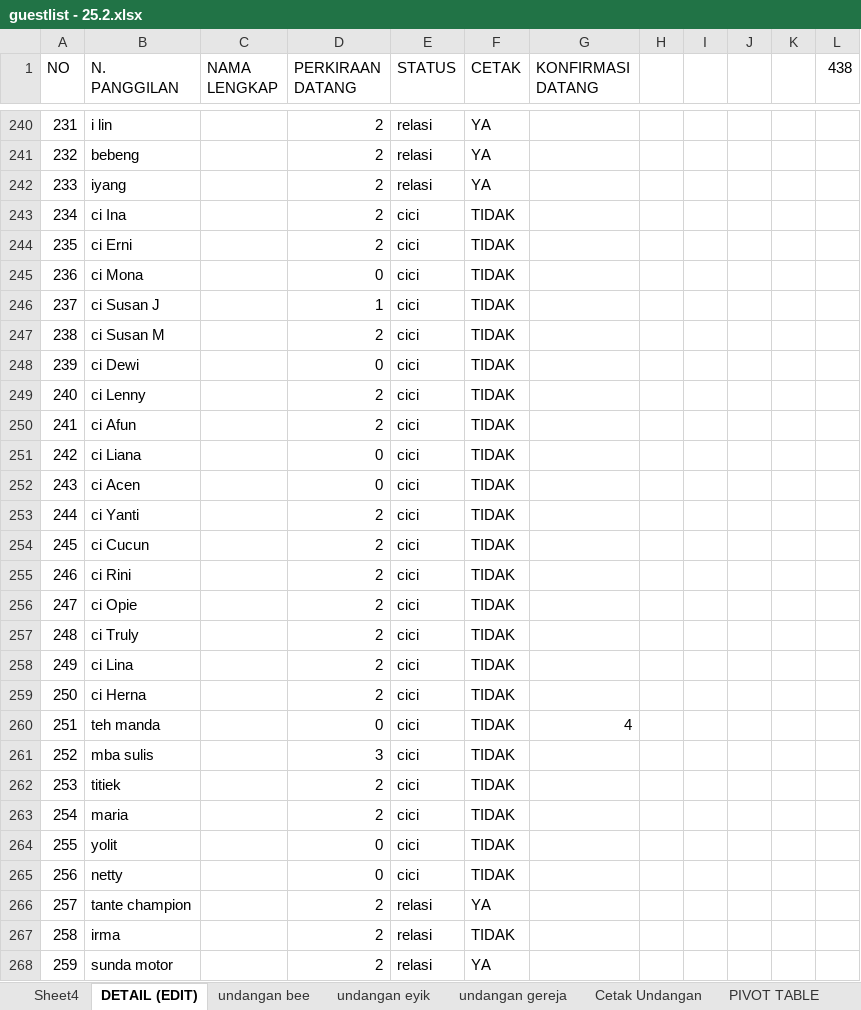
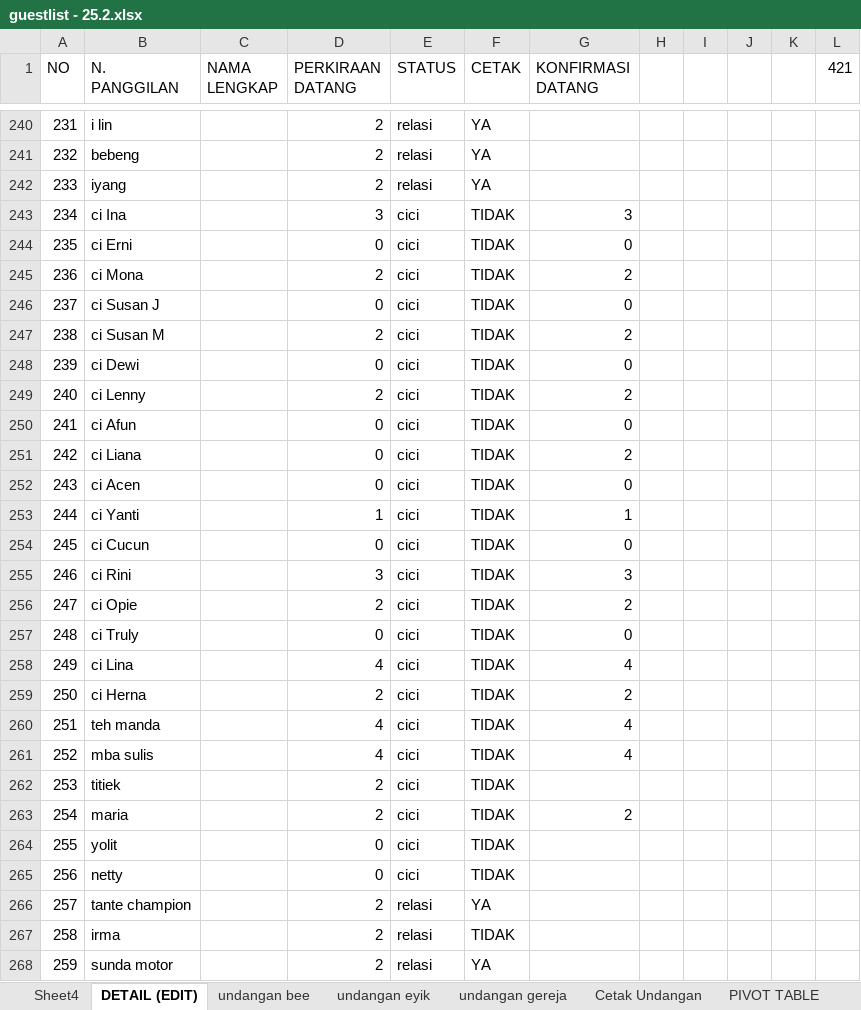
Before and after one commit to ricmawan/projects, an Excel workbook: incrediblejournEYBEEwithyou/guestlist - 25.2.xlsx, sheet DETAIL (EDIT), drawn as a sheet; only a part is shown, gaps mark what is left out; values as stored, in another font and other column widths than the file's, no cell formats; the diff covers the shown part only; the diff names each change by its address in the sheet, - before the commit and + after, or states it on an @@ line.

```diff
--- a/incrediblejournEYBEEwithyou/guestlist - 25.2.xlsx (sheet DETAIL (EDIT))
+++ b/incrediblejournEYBEEwithyou/guestlist - 25.2.xlsx (sheet DETAIL (EDIT))
-L1: 438
+L1: 421
-D243 (PERKIRAAN DATANG): 2
+D243 (PERKIRAAN DATANG): 3
-G243 (KONFIRMASI DATANG): (empty)
+G243 (KONFIRMASI DATANG): 3
-D244 (PERKIRAAN DATANG): 2
+D244 (PERKIRAAN DATANG): 0
-G244 (KONFIRMASI DATANG): (empty)
+G244 (KONFIRMASI DATANG): 0
-D245 (PERKIRAAN DATANG): 0
+D245 (PERKIRAAN DATANG): 2
-G245 (KONFIRMASI DATANG): (empty)
+G245 (KONFIRMASI DATANG): 2
-D246 (PERKIRAAN DATANG): 1
+D246 (PERKIRAAN DATANG): 0
-G246 (KONFIRMASI DATANG): (empty)
+G246 (KONFIRMASI DATANG): 0
-G247 (KONFIRMASI DATANG): (empty)
+G247 (KONFIRMASI DATANG): 2
-G248 (KONFIRMASI DATANG): (empty)
+G248 (KONFIRMASI DATANG): 0
-G249 (KONFIRMASI DATANG): (empty)
+G249 (KONFIRMASI DATANG): 2
-D250 (PERKIRAAN DATANG): 2
+D250 (PERKIRAAN DATANG): 0
-G250 (KONFIRMASI DATANG): (empty)
+G250 (KONFIRMASI DATANG): 0
-G251 (KONFIRMASI DATANG): (empty)
+G251 (KONFIRMASI DATANG): 2
-G252 (KONFIRMASI DATANG): (empty)
+G252 (KONFIRMASI DATANG): 0
-D253 (PERKIRAAN DATANG): 2
+D253 (PERKIRAAN DATANG): 1
-G253 (KONFIRMASI DATANG): (empty)
+G253 (KONFIRMASI DATANG): 1
-D254 (PERKIRAAN DATANG): 2
+D254 (PERKIRAAN DATANG): 0
-G254 (KONFIRMASI DATANG): (empty)
+G254 (KONFIRMASI DATANG): 0
-D255 (PERKIRAAN DATANG): 2
+D255 (PERKIRAAN DATANG): 3
-G255 (KONFIRMASI DATANG): (empty)
+G255 (KONFIRMASI DATANG): 3
-G256 (KONFIRMASI DATANG): (empty)
+G256 (KONFIRMASI DATANG): 2
-D257 (PERKIRAAN DATANG): 2
+D257 (PERKIRAAN DATANG): 0
-G257 (KONFIRMASI DATANG): (empty)
+G257 (KONFIRMASI DATANG): 0
-D258 (PERKIRAAN DATANG): 2
+D258 (PERKIRAAN DATANG): 4
-G258 (KONFIRMASI DATANG): (empty)
+G258 (KONFIRMASI DATANG): 4
-G259 (KONFIRMASI DATANG): (empty)
+G259 (KONFIRMASI DATANG): 2
-D260 (PERKIRAAN DATANG): 0
+D260 (PERKIRAAN DATANG): 4
-D261 (PERKIRAAN DATANG): 3
+D261 (PERKIRAAN DATANG): 4
-G261 (KONFIRMASI DATANG): (empty)
+G261 (KONFIRMASI DATANG): 4
-G263 (KONFIRMASI DATANG): (empty)
+G263 (KONFIRMASI DATANG): 2
```
Also changed, not shown: 38 edited cells elsewhere in this sheet, cell formats, incrediblejournEYBEEwithyou/MY WEDDING PLAN - 4.11.xlsx, 5 other files.
